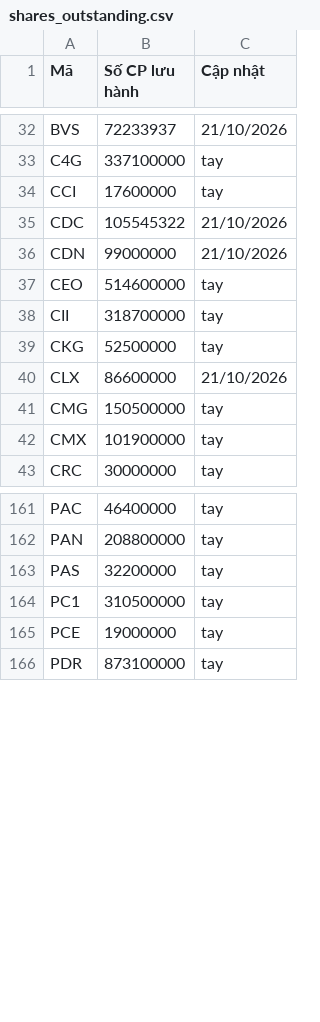
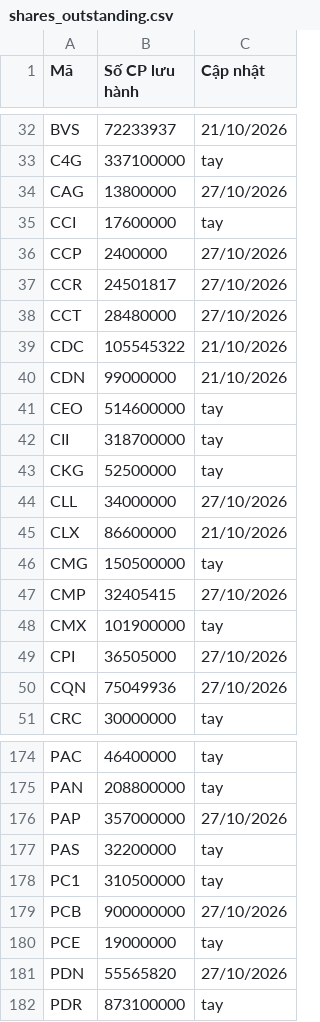
Before and after one commit to yunaduong2022-prog/tram-tin-hieu-ck, a CSV file: data/shares_outstanding.csv, drawn as a sheet; only a part is shown, gaps mark what is left out; the diff covers the shown part only; the diff names each change by its address in the sheet, - before the commit and + after, or states it on an @@ line.

```diff
--- a/data/shares_outstanding.csv
+++ b/data/shares_outstanding.csv
+row 34: CAG | 13800000 | 27/10/2026
+row 36: CCP | 2400000 | 27/10/2026
+row 37: CCR | 24501817 | 27/10/2026
+row 38: CCT | 28480000 | 27/10/2026
+row 44: CLL | 34000000 | 27/10/2026
+row 47: CMP | 32405415 | 27/10/2026
+row 49: CPI | 36505000 | 27/10/2026
+row 50: CQN | 75049936 | 27/10/2026
+row 176: PAP | 357000000 | 27/10/2026
+row 179: PCB | 900000000 | 27/10/2026
+row 181: PDN | 55565820 | 27/10/2026
```
Also changed, not shown: 23 added rows elsewhere in this file, data/fundamentals.csv, data/stock_metadata.csv, 2 other files.
